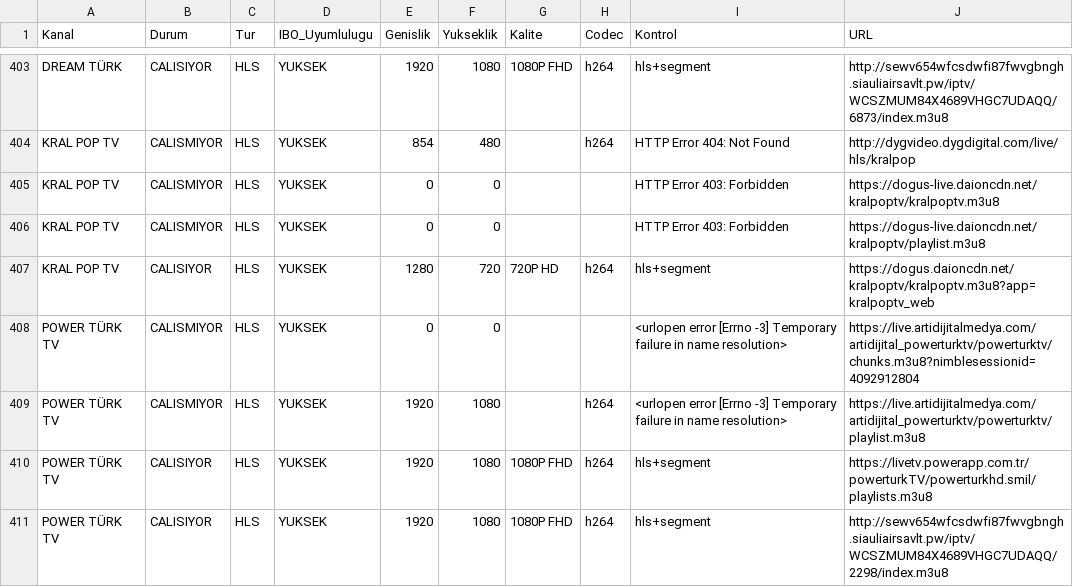
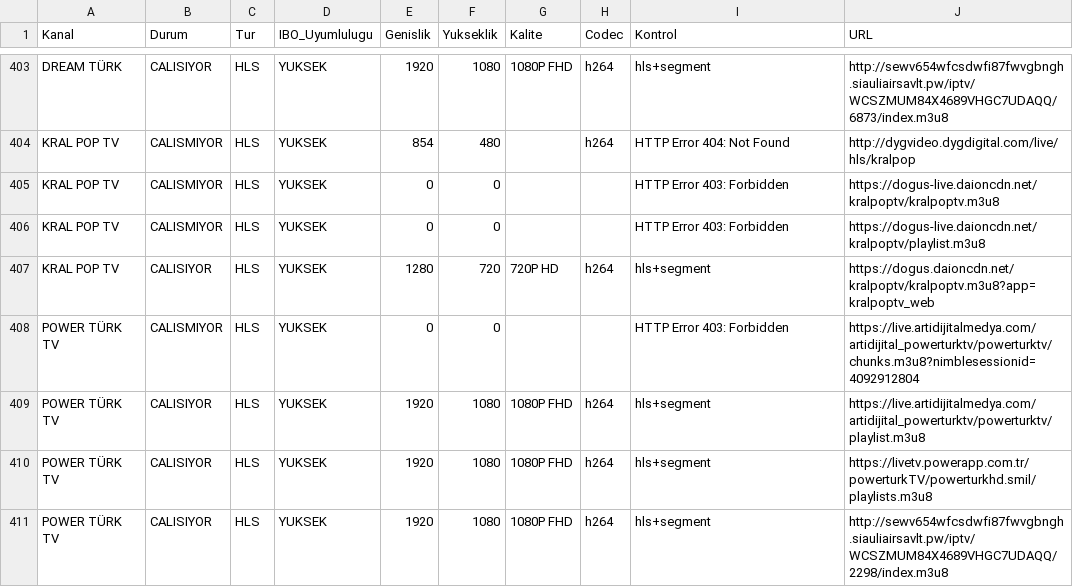
Before and after one commit to Madsc55/madsc-tv, a CSV file: TEST_RAPORU.csv, drawn as a sheet; only a part is shown, gaps mark what is left out; the diff covers the shown part only.

```diff
--- a/TEST_RAPORU.csv
+++ b/TEST_RAPORU.csv
@@ -407,4 +407,4 @@ KRAL POP TV,CALISMIYOR,HLS,YUKSEK,0,0,,,HTTP Error 403: Forbidden,https://dogus-
 KRAL POP TV,CALISIYOR,HLS,YUKSEK,1280,720,720P HD,h264,hls+segment,https://dogus.daioncdn.net/kralpoptv/kralpoptv.m3u8?app=kralpoptv_web
-POWER TÜRK TV,CALISMIYOR,HLS,YUKSEK,0,0,,,<urlopen error [Errno -3] Temporary failure in name resolution>,https://live.artidijitalmedya.com/artidijital_powerturktv/powerturktv/chunks.m3u8?nimblesessionid=4092912804
-POWER TÜRK TV,CALISMIYOR,HLS,YUKSEK,1920,1080,,h264,<urlopen error [Errno -3] Temporary failure in name resolution>,https://live.artidijitalmedya.com/artidijital_powerturktv/powerturktv/playlist.m3u8
+POWER TÜRK TV,CALISMIYOR,HLS,YUKSEK,0,0,,,HTTP Error 403: Forbidden,https://live.artidijitalmedya.com/artidijital_powerturktv/powerturktv/chunks.m3u8?nimblesessionid=4092912804
+POWER TÜRK TV,CALISIYOR,HLS,YUKSEK,1920,1080,1080P FHD,h264,hls+segment,https://live.artidijitalmedya.com/artidijital_powerturktv/powerturktv/playlist.m3u8
 POWER TÜRK TV,CALISIYOR,HLS,YUKSEK,1920,1080,1080P FHD,h264,hls+segment,https://livetv.powerapp.com.tr/powerturkTV/powerturkhd.smil/playlists.m3u8
```
Also changed, not shown: 76 edited cells elsewhere in this file, 2 other files.
